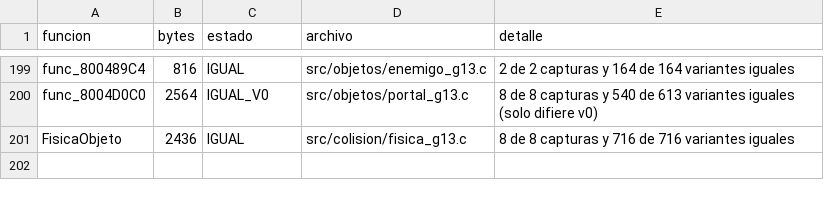
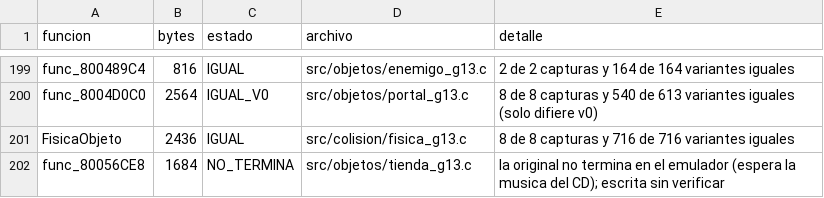
Before and after one commit to Tunuba/SABRINA, a TSV file: notas/fases/auditoria.tsv, drawn as a sheet; only a part is shown, gaps mark what is left out; the diff names each change by its address in the sheet, - before the commit and + after, or states it on an @@ line.

```diff
--- a/notas/fases/auditoria.tsv
+++ b/notas/fases/auditoria.tsv
+row 202: func_80056CE8 | 1684 | NO_TERMINA | src/objetos/tienda_g13.c | la original no termina en el emulador (espera la musica del CD); escrita sin verificar
```
Also changed, not shown: 1 other file.
